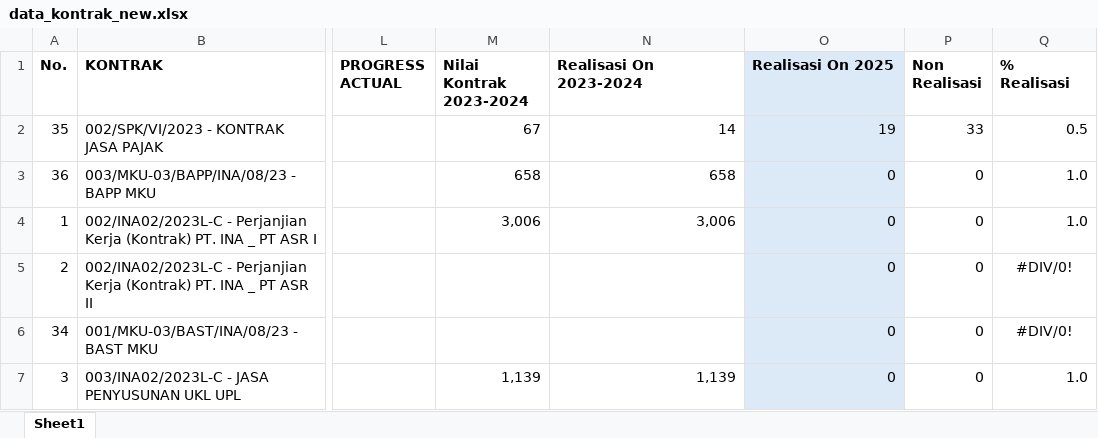
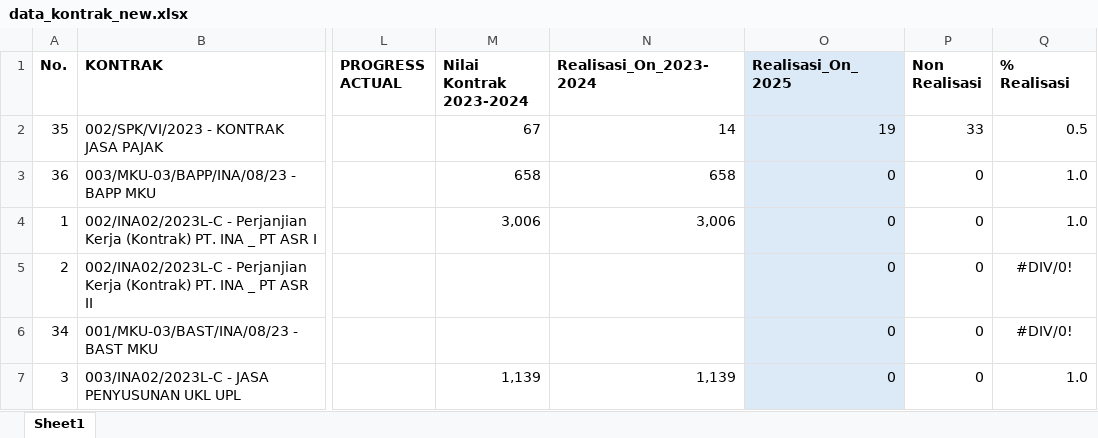
Before and after one commit to quicksxope/dashboardapp-proto, an Excel workbook: data/data_kontrak_new.xlsx, sheet Sheet1, drawn as a sheet; only a part is shown, gaps mark what is left out; values as stored, in another font and other column widths than the file's, no borders; the diff names each change by its address in the sheet, - before the commit and + after, or states it on an @@ line.

Commit message:
Update contract_file from dashboard

```diff
--- a/data/data_kontrak_new.xlsx (sheet Sheet1)
+++ b/data/data_kontrak_new.xlsx (sheet Sheet1)
-N1: Realisasi On 2023-2024
+N1: Realisasi_On_2023-2024
-O1: Realisasi On 2025
+O1: Realisasi_On_2025
```
